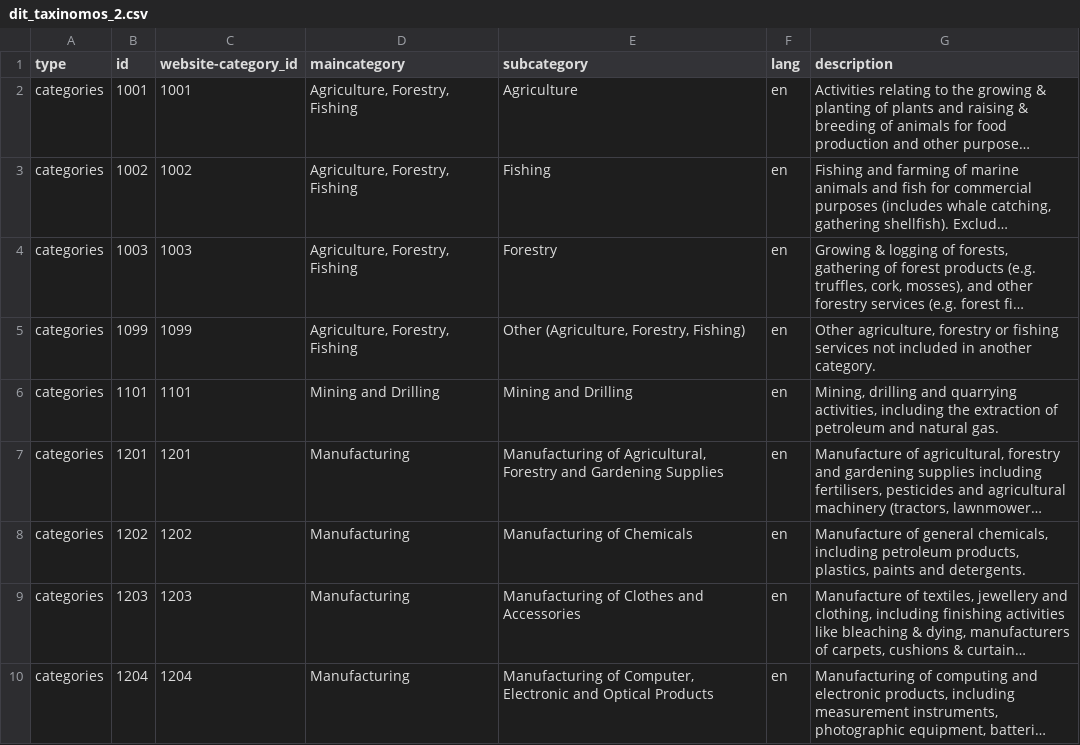
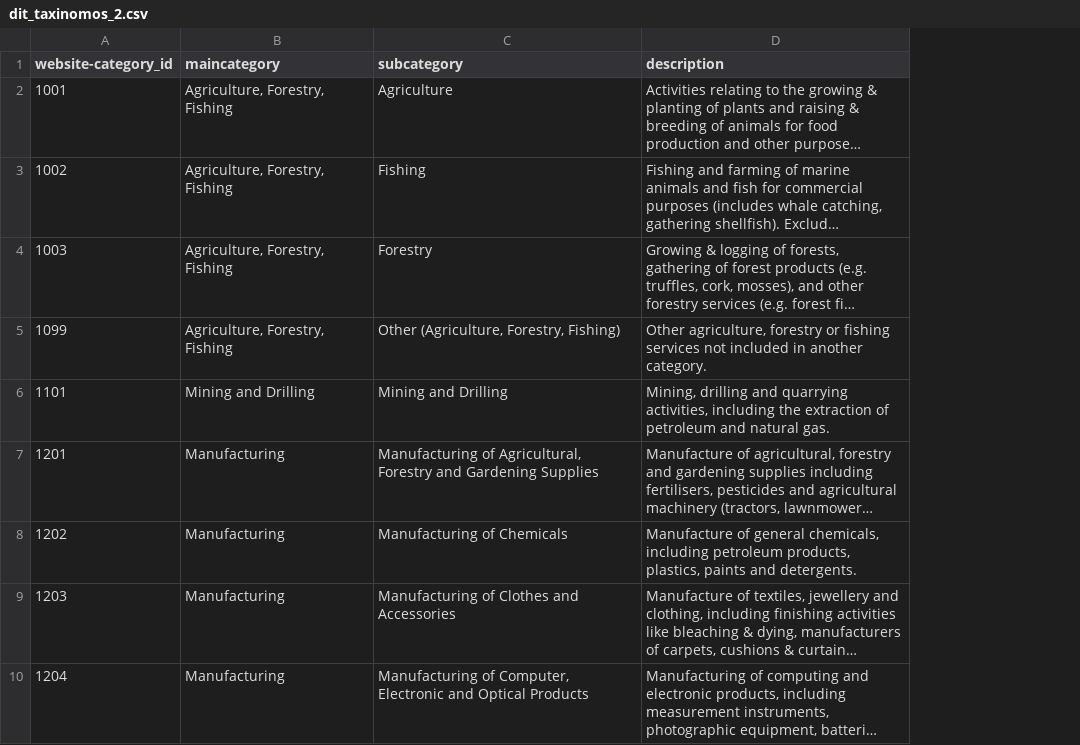
Before and after one commit to BDDenic/taxinomos_rest_server, a CSV file: categories/dit_taxinomos_2.csv, drawn as a sheet; only a part is shown; long unchanged cells end in …; the diff names each change by its address in the sheet, - before the commit and + after, or states it on an @@ line.

Commit message:
removed two columns
Removed the first two columns

```diff
--- a/categories/dit_taxinomos_2.csv
+++ b/categories/dit_taxinomos_2.csv
-column A (type), rows 2-10: all categories
-column B (id), rows 2-10: 1001 | 1002 | 1003 | 1099 | 1101 | 1201 | 1202 | 1203 | 1204
-column F (lang), rows 2-10: all en
```
